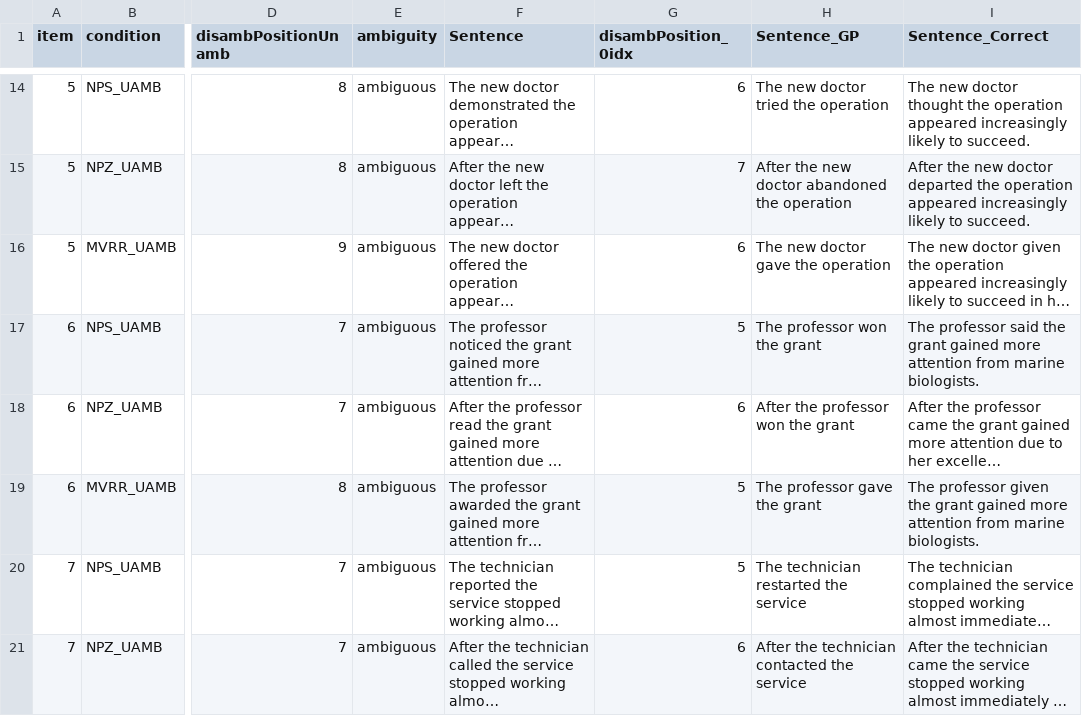
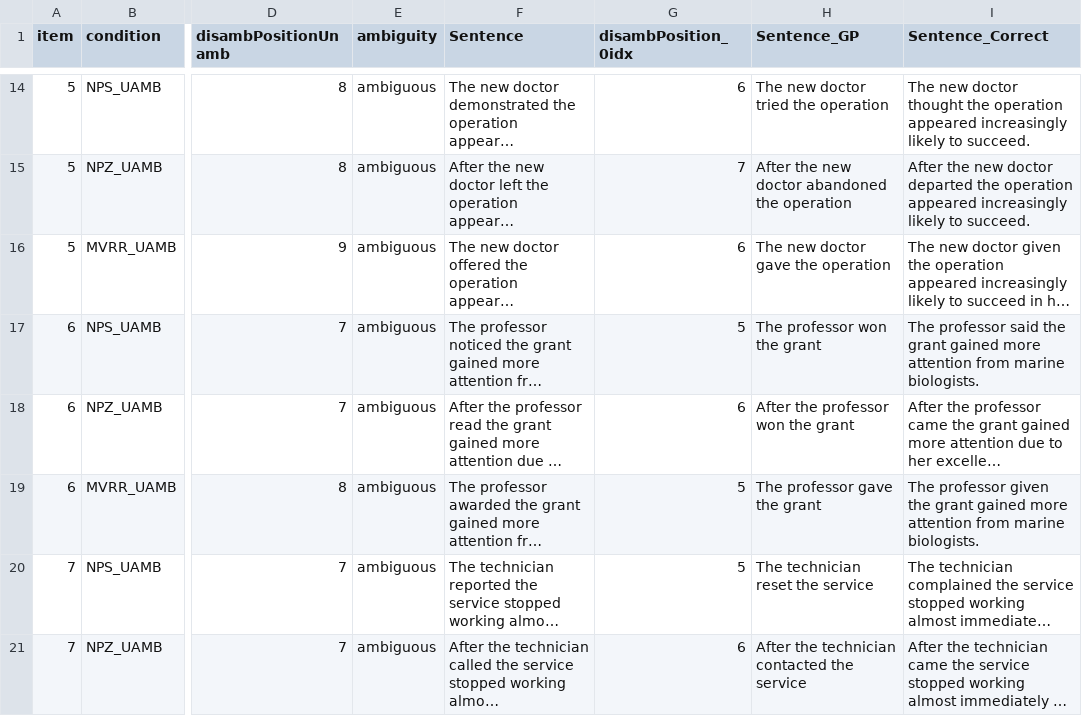
Before and after one commit to hannamw/GP-mechanisms, a CSV file: garden_path_sentences.csv, drawn as a sheet; only a part is shown, gaps mark what is left out; long unchanged cells end in …; the diff covers the shown part only; the diff names each change by its address in the sheet, - before the commit and + after, or states it on an @@ line.

Commit message:
fixing sentence lengths to be equal

```diff
--- a/garden_path_sentences.csv
+++ b/garden_path_sentences.csv
-H20 (Sentence_GP): The technician restarted the service
+H20 (Sentence_GP): The technician reset the service
```
Also changed, not shown: 8 edited cells elsewhere in this file, 1 other file.
